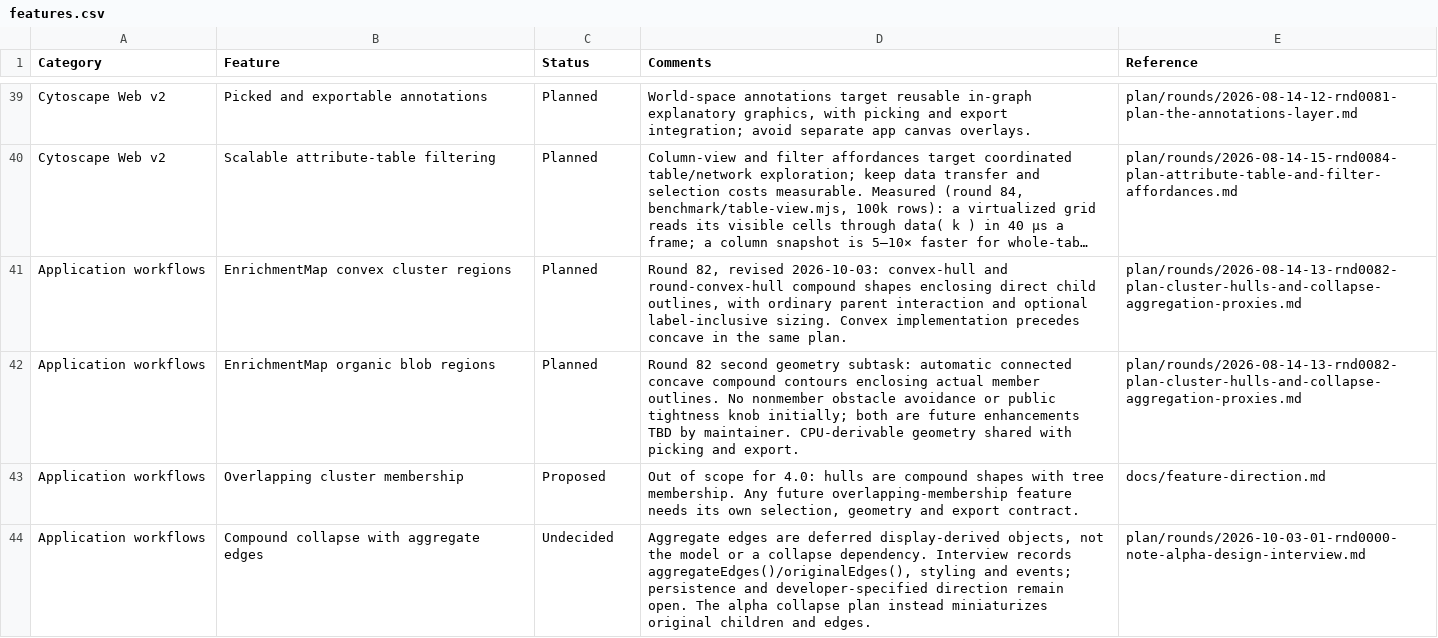
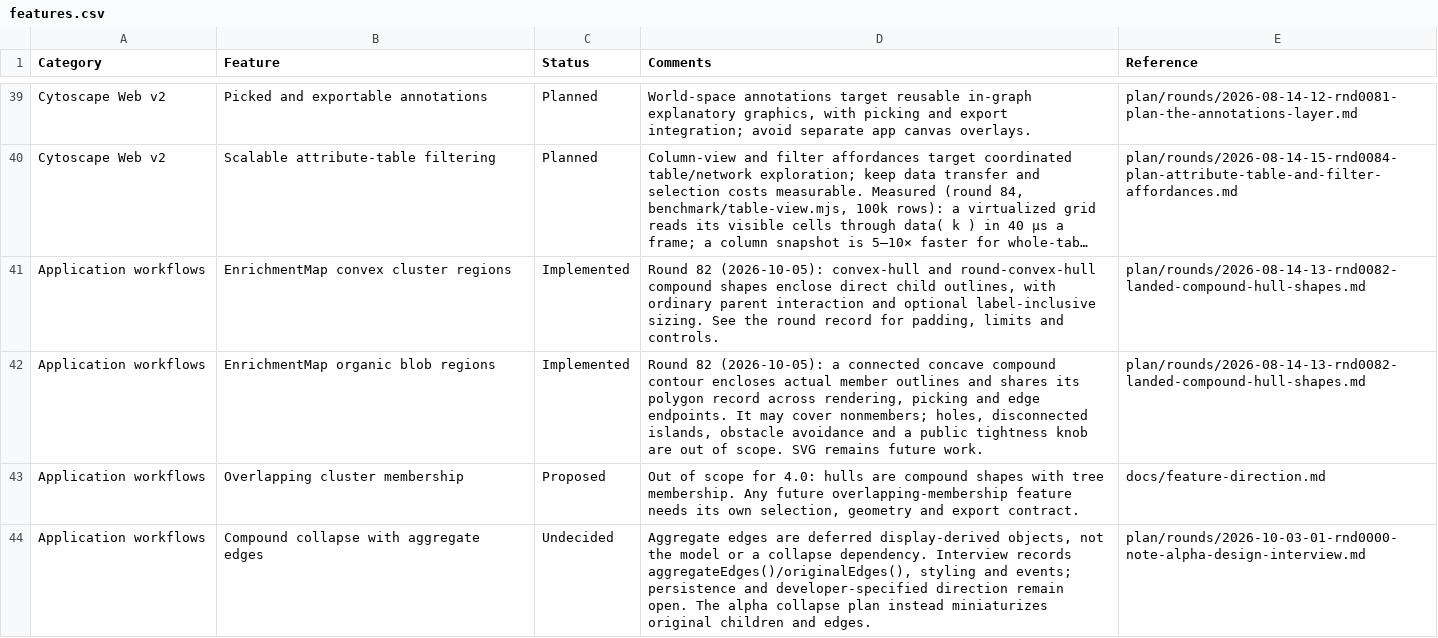
Before and after one commit to cytoscape/cytoscape.js, a CSV file: docs/features.csv, drawn as a sheet; only a part is shown, gaps mark what is left out; long unchanged cells end in …; the diff names each change by its address in the sheet, - before the commit and + after, or states it on an @@ line.

Commit message:
docs(82.4): close compound hull round
Record the shared polygon-SDF design choice against the planned contour/triangulation cache, including the fill, border, picking, endpoint, bounds/layout, and future SVG handoff contract. Update the landed plan, index, feature inventory, maintained scope, and executive summary.

Add the 41-cluster EnrichmentMap and 500-cluster benchmark controls with p50/p95 drag cost and actual polyPool live/capacity bytes. Preserve fixture-specific area and degenerate-input limitations.

Validation: format, verify, declaration build, full Node gate, focused plan-record test, targeted Chromium hull spec, and generated status site. The full Playwright suite is reported separately.

```diff
--- a/docs/features.csv
+++ b/docs/features.csv
-C41:C42 (Status): Planned
+C41:C42 (Status): Implemented
-D41 (Comments): Round 82, revised 2026-10-03: convex-hull and round-convex-hull compound shapes enclosing direct child outlines, with ordinary parent interaction and optional label-inclusive sizing. Convex implementation precedes concave in the same plan.
+D41 (Comments): Round 82 (2026-10-05): convex-hull and round-convex-hull compound shapes enclose direct child outlines, with ordinary parent interaction and optional label-inclusive sizing. See the round record for padding, limits and controls.
-E41:E42 (Reference): plan/rounds/2026-08-14-13-rnd0082-plan-cluster-hulls-and-collapse-aggregation-proxies.md
+E41:E42 (Reference): plan/rounds/2026-08-14-13-rnd0082-landed-compound-hull-shapes.md
-D42 (Comments): Round 82 second geometry subtask: automatic connected concave compound contours enclosing actual member outlines. No nonmember obstacle avoidance or public tightness knob initially; both are future enhancements TBD by maintainer. CPU-derivable geometry shared with picking and export.
+D42 (Comments): Round 82 (2026-10-05): a connected concave compound contour encloses actual member outlines and shares its polygon record across rendering, picking and edge endpoints. It may cover nonmembers; holes, disconnected islands, obstacle avoidance and a public tightness knob are out of scope. SVG remains future work.
```
Also changed, not shown: 6 other files.
